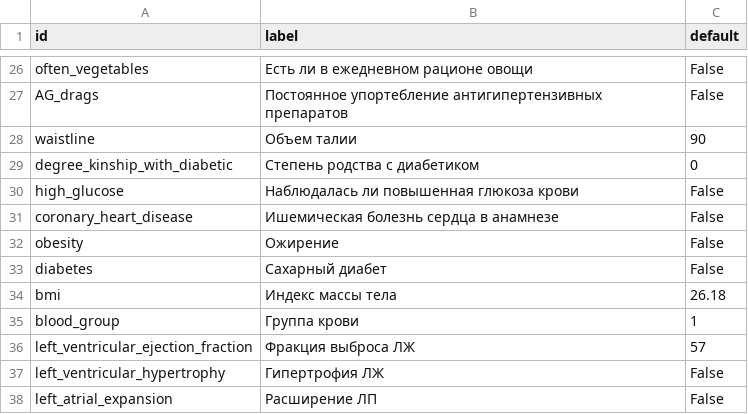
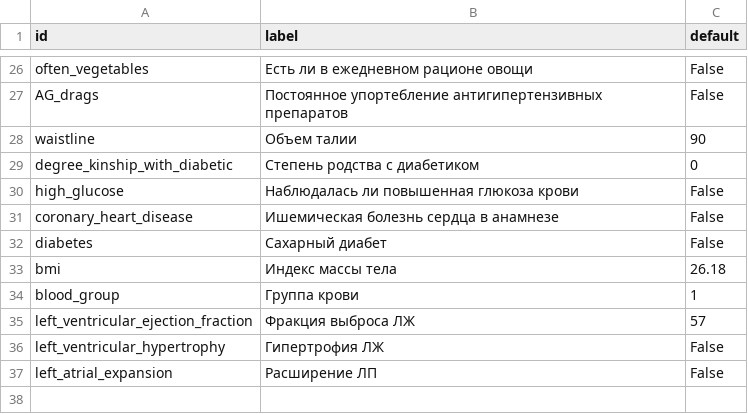
Before and after one commit to iterater/med-model-service, a CSV file: params_list.csv, drawn as a sheet; only a part is shown, gaps mark what is left out; the diff names each change by its address in the sheet, - before the commit and + after, or states it on an @@ line.

```diff
--- a/params_list.csv
+++ b/params_list.csv
-row 32: obesity | Ожирение | False
```
Also changed, not shown: 4 other files.
